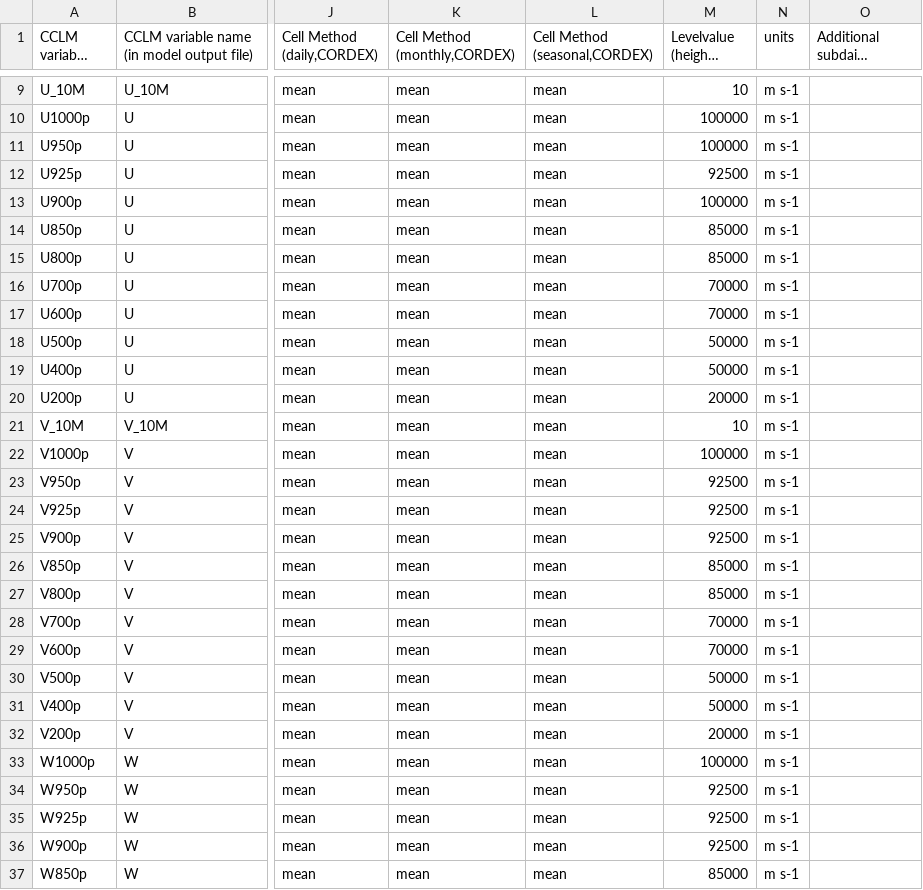
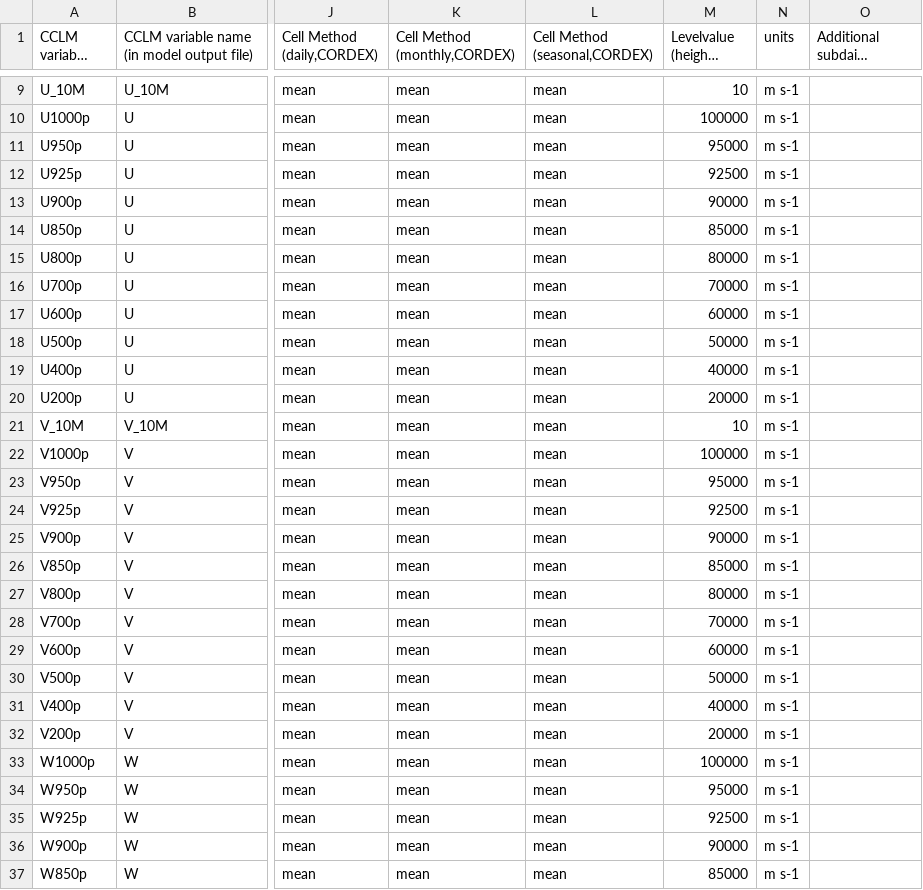
Before and after one commit to C2SM-RCM/CCLM2CMOR, a CSV file: src/CMORlight/Config/CCPS_variables_4_CMOR.csv, drawn as a sheet; only a part is shown, gaps mark what is left out; long unchanged cells end in …; the diff covers the shown part only; the diff names each change by its address in the sheet, - before the commit and + after, or states it on an @@ line.

Commit message:
Update CCPS_variables_4_CMOR.csv
Fix pressure levels.

```diff
--- a/src/CMORlight/Config/CCPS_variables_4_CMOR.csv
+++ b/src/CMORlight/Config/CCPS_variables_4_CMOR.csv
-M11 (Levelvalue (height, plev)): 100000
+M11 (Levelvalue (height, plev)): 95000
-M13 (Levelvalue (height, plev)): 100000
+M13 (Levelvalue (height, plev)): 90000
-M15 (Levelvalue (height, plev)): 85000
+M15 (Levelvalue (height, plev)): 80000
-M17 (Levelvalue (height, plev)): 70000
+M17 (Levelvalue (height, plev)): 60000
-M19 (Levelvalue (height, plev)): 50000
+M19 (Levelvalue (height, plev)): 40000
-M23 (Levelvalue (height, plev)): 92500
+M23 (Levelvalue (height, plev)): 95000
-M25 (Levelvalue (height, plev)): 92500
+M25 (Levelvalue (height, plev)): 90000
-M27 (Levelvalue (height, plev)): 85000
+M27 (Levelvalue (height, plev)): 80000
-M29 (Levelvalue (height, plev)): 70000
+M29 (Levelvalue (height, plev)): 60000
-M31 (Levelvalue (height, plev)): 50000
+M31 (Levelvalue (height, plev)): 40000
-M34 (Levelvalue (height, plev)): 92500
+M34 (Levelvalue (height, plev)): 95000
-M36 (Levelvalue (height, plev)): 92500
+M36 (Levelvalue (height, plev)): 90000
```
Also changed, not shown: 28 edited cells elsewhere in this file.
